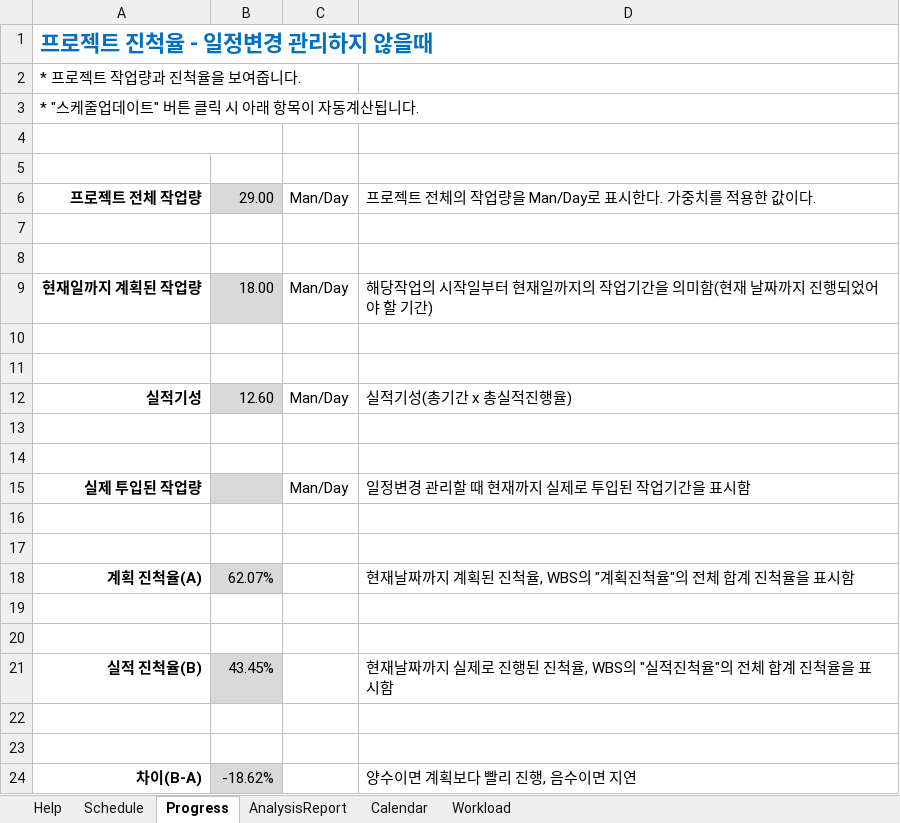
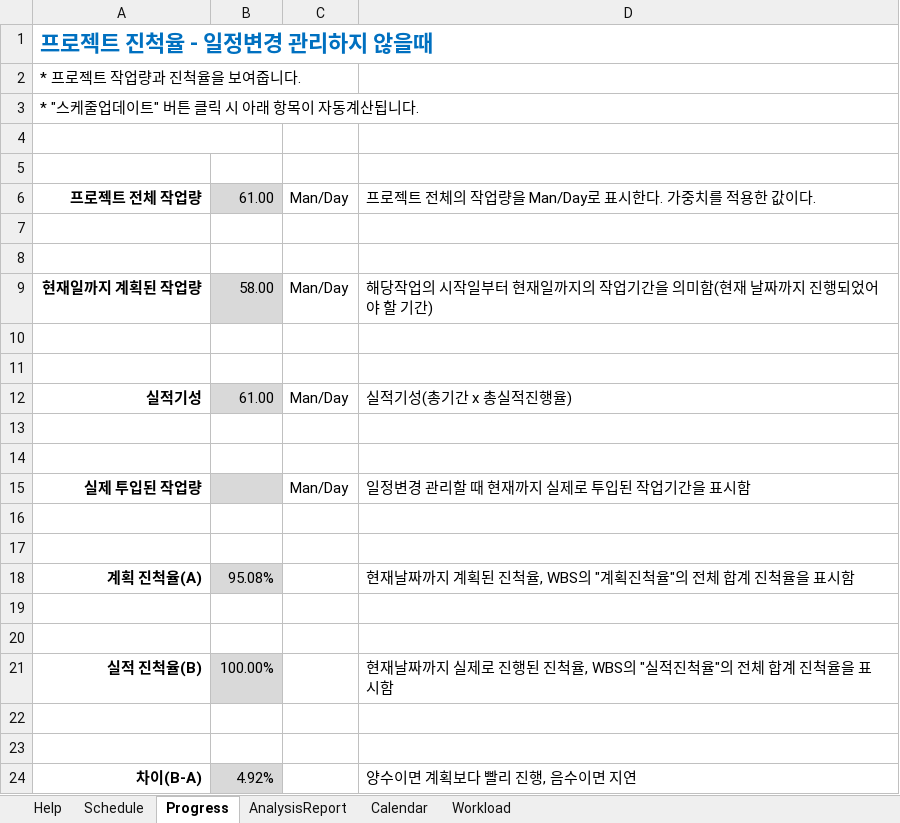
Before and after one commit to JeonSangHoon0711/2023.01.winter, an Excel workbook: 간트차트.xlsm, sheet Progress, drawn as a sheet; values as stored, in another font and other column widths than the file's, no borders; conditional formats not drawn; the diff names each change by its address in the sheet, - before the commit and + after, or states it on an @@ line.

```diff
--- a/간트차트.xlsm (sheet Progress)
+++ b/간트차트.xlsm (sheet Progress)
-B6: 29.00
+B6: 61.00
-B9: 18.00
+B9: 58.00
-B12: 12.60
+B12: 61.00
-B18: 62.07%
+B18: 95.08%
-B21: 43.45%
+B21: 100.00%
-B24: -18.62%
+B24: 4.92%
```
Also changed, not shown: sheet Schedule, formulas that keep their value, hidden cells, charts or pictures.
